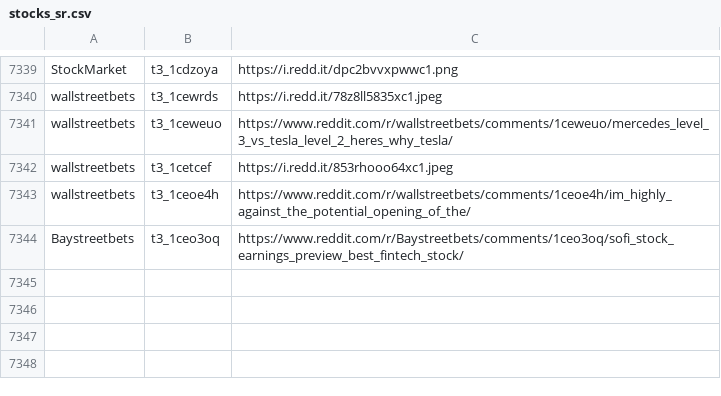
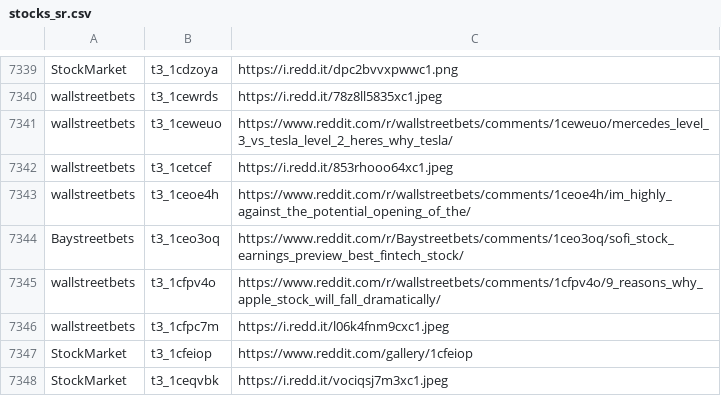
Before and after one commit to dli-invest/finreddit, a CSV file: internal/stocks_sr.csv, drawn as a sheet; only a part is shown, gaps mark what is left out; the diff names each change by its address in the sheet, - before the commit and + after, or states it on an @@ line.

```diff
--- a/internal/stocks_sr.csv
+++ b/internal/stocks_sr.csv
+row 7345: wallstreetbets | t3_1cfpv4o | https://www.reddit.com/r/wallstreetbets/comments/1cfpv4o/9_reasons_why_apple_stock_will_fall_dramatically/
+row 7346: wallstreetbets | t3_1cfpc7m | https://i.redd.it/l06k4fnm9cxc1.jpeg
+row 7347: StockMarket | t3_1cfeiop | https://www.reddit.com/gallery/1cfeiop
+row 7348: StockMarket | t3_1ceqvbk | https://i.redd.it/vociqsj7m3xc1.jpeg
```
